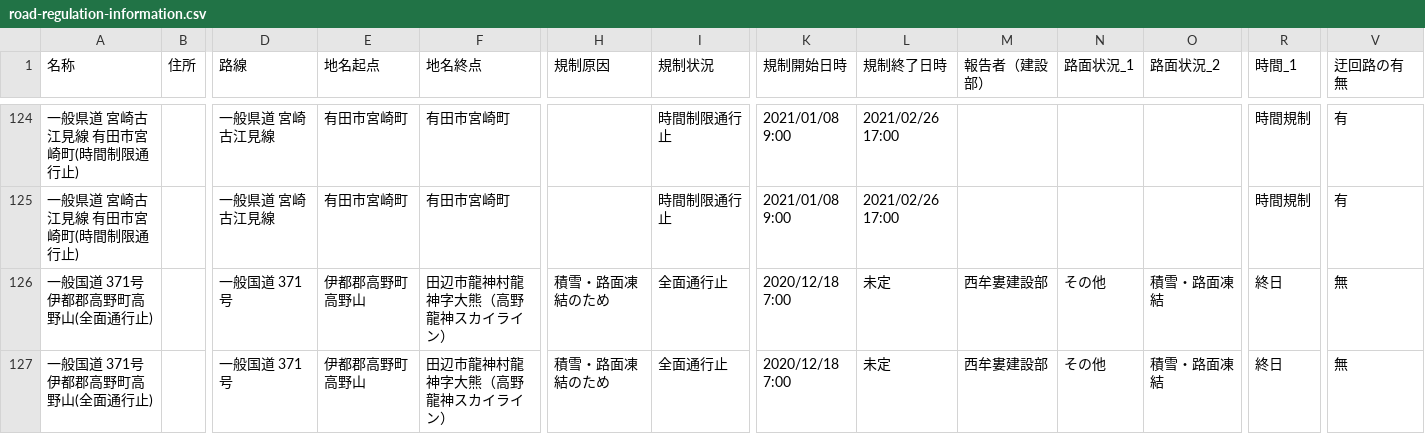
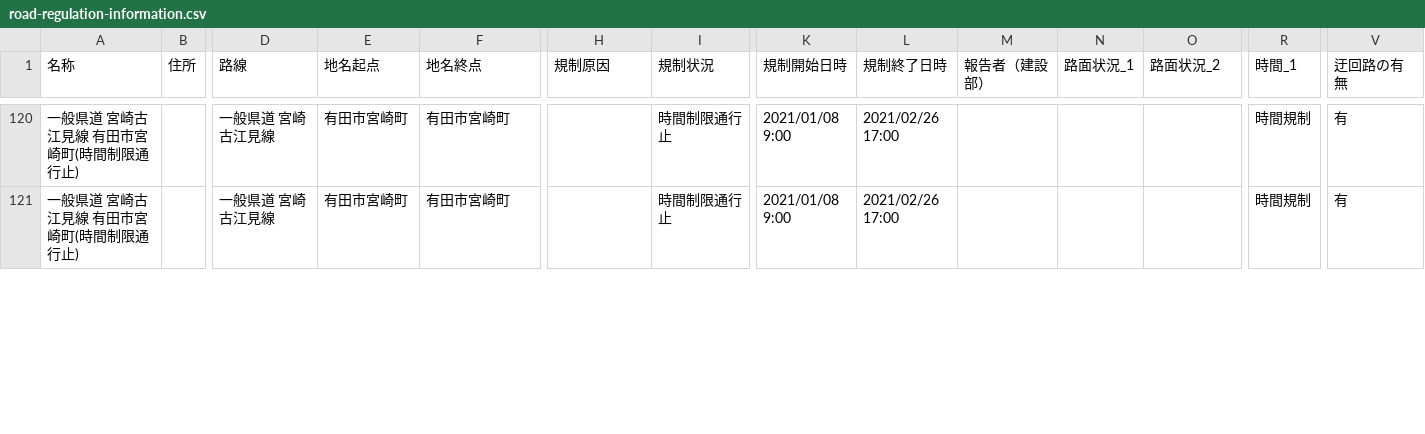
Before and after one commit to wakayama-pref-org/Road-regulation-information, a CSV file: CSV/road-regulation-information.csv, drawn as a sheet; only a part is shown, gaps mark what is left out; removed rows and columns are numbered as before the commit, all else as after; rows hold the shown columns only; the diff covers the shown part only; the diff names each change by its address in the sheet, - before the commit and + after, or states it on an @@ line.

```diff
--- a/CSV/road-regulation-information.csv
+++ b/CSV/road-regulation-information.csv
-row 126: 一般国道 371号 伊都郡高野町高野山(全面通行止) |  | 一般国道 371号 | 伊都郡高野町高野山 | 田辺市龍神村龍神字大熊（高野龍神スカイライン） | 積雪・路面凍結のため | 全面通行止 | 2020/12/18 7:00 | 未定 | 西牟婁建設部 | その他 | 積雪・路面凍結 | 終日 | 無
-row 127: 一般国道 371号 伊都郡高野町高野山(全面通行止) |  | 一般国道 371号 | 伊都郡高野町高野山 | 田辺市龍神村龍神字大熊（高野龍神スカイライン） | 積雪・路面凍結のため | 全面通行止 | 2020/12/18 7:00 | 未定 | 西牟婁建設部 | その他 | 積雪・路面凍結 | 終日 | 無
```
Also changed, not shown: 2 added rows and 4 removed rows elsewhere in this file, 3 other files.
